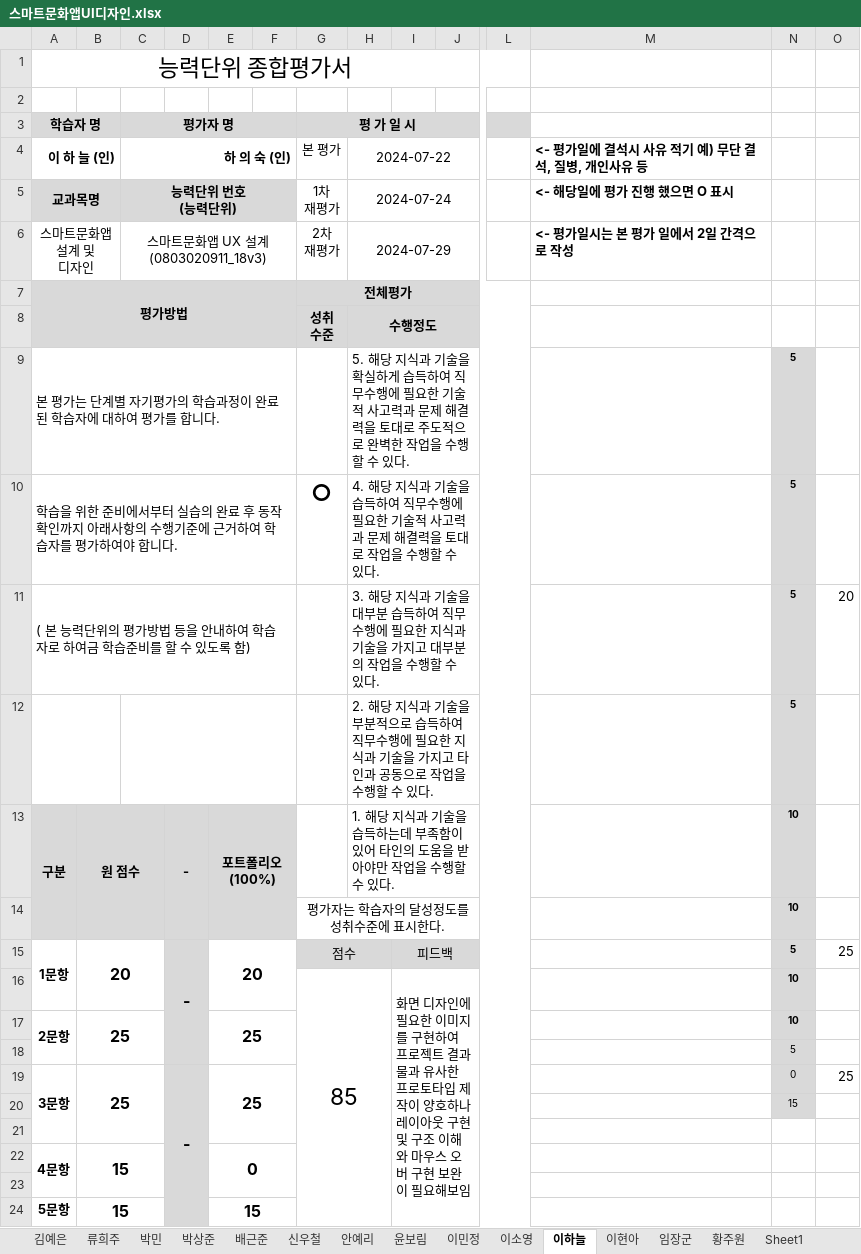
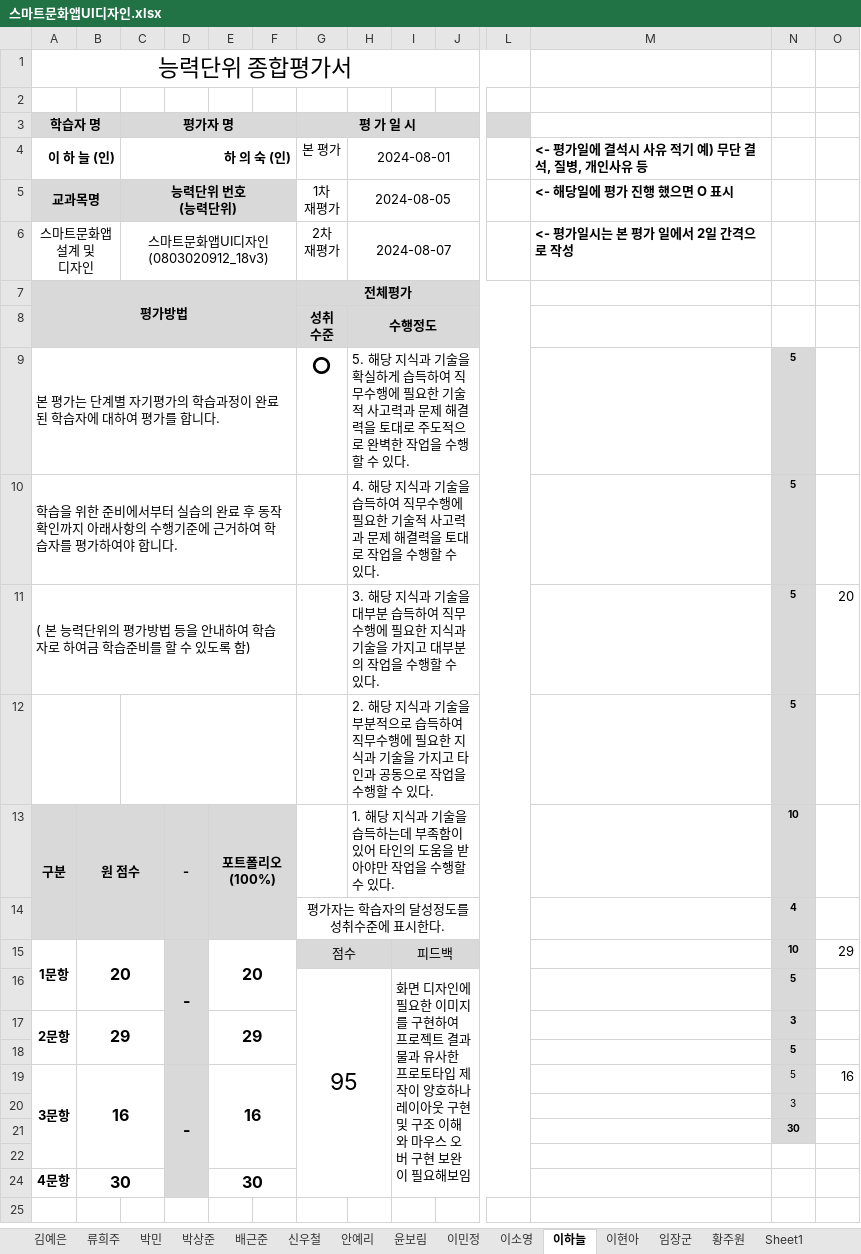
Before and after one commit to withme1004/backup, an Excel workbook: 10. 스마트문화앱UI디자인/스마트문화앱UI디자인.xlsx, sheet 이하늘, drawn as a sheet; only a part is shown, gaps mark what is left out; values as stored, in another font and other column widths than the file's, no borders; removed rows and columns are numbered as before the commit, all else as after; rows hold the shown columns only; ↵ is a line break in a cell; the diff names each change by its address in the sheet, - before the commit and + after, or states it on an @@ line.

```diff
--- a/10. 스마트문화앱UI디자인/스마트문화앱UI디자인.xlsx (sheet 이하늘)
+++ b/10. 스마트문화앱UI디자인/스마트문화앱UI디자인.xlsx (sheet 이하늘)
-H4: 2024-07-22
+H4: 2024-08-01
-H5: 2024-07-24
+H5: 2024-08-05
-C6 (평가자 명): 스마트문화앱 UX 설계 ↵ (0803020911_18v3)
+C6 (평가자 명): 스마트문화앱UI디자인 ↵ (0803020912_18v3)
-H6: 2024-07-29
+H6: 2024-08-07
-G9 (평 가 일 시): (empty)
+G9 (평 가 일 시): ○
-G10 (평 가 일 시): ○
+G10 (평 가 일 시): (empty)
-N14: 10
+N14: 4
-N15: 5
+N15: 10
-O15: 25
+O15: 29
-row 16:  |  |  |  |  |  | 85 |  | 화면 디자인에 필요한 이미지를 구현하여 프로젝트 결과물과 유사한 프로토타입 제작이 양호하나 레이아웃 구현 및 구조 이해와 마우스 오버 구현 보완이 필요해보임 |  |  |  | 10
-row 17: 2문항 | 25 |  |  | 25 |  |  |  |  |  |  |  | 10
+row 16:  |  |  |  |  |  | 95 |  | 화면 디자인에 필요한 이미지를 구현하여 프로젝트 결과물과 유사한 프로토타입 제작이 양호하나 레이아웃 구현 및 구조 이해와 마우스 오버 구현 보완이 필요해보임 |  |  |  | 5
+row 17: 2문항 | 29 |  |  | 29 |  |  |  |  |  |  |  | 3
-N18 bold: off
+N18 bold: on
-B19: 25
+B19: 16
-E19: 25
+E19: 16
-N19: 0
+N19: 5
-O19: 25
+O19: 16
-N20: 15
+N20: 3
+row 21:  |  |  |  |  |  |  |  |  |  |  |  | 30
-A22:A23 merged
-B24: 15
+B24: 30
-E24: 0
+E24: 30
-row 23: (empty)
-row 24: 5문항 | 15 |  |  | 15
```
Also changed, not shown: sheet 이소영, sheet 배근준, sheet 신우철, sheet 이민정, sheet 이현아, sheet 박상준, 8 more sheets, 11. 시안디자인개발심화/시안디자인개발심화.xlsx, 13. 디자인구성요소제작/디자인구성요소제작.xlsx, 27 other files.
